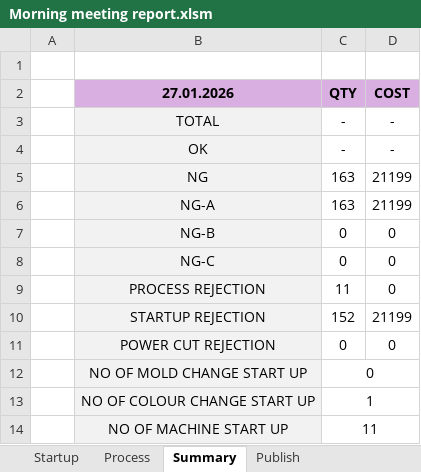
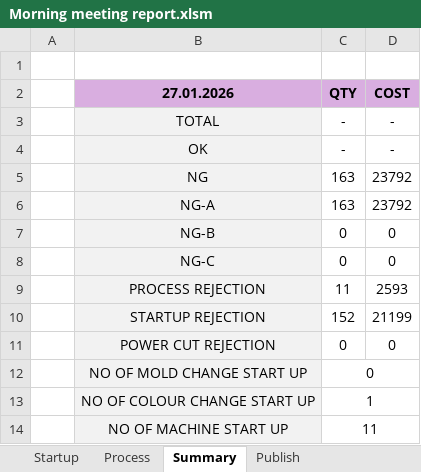
Before and after one commit to Dhamo2005/TOPRUN, an Excel workbook: Morning meeting report.xlsm, sheet Summary, drawn as a sheet; values as stored, in another font and other column widths than the file's, no borders; the diff names each change by its address in the sheet, - before the commit and + after, or states it on an @@ line.

```diff
--- a/Morning meeting report.xlsm (sheet Summary)
+++ b/Morning meeting report.xlsm (sheet Summary)
-D5:D6 (COST): 21199
+D5:D6 (COST): 23792
-D9 (COST): 0
+D9 (COST): 2593
```
Also changed, not shown: sheet Process, charts or pictures, COST.xlsx.
